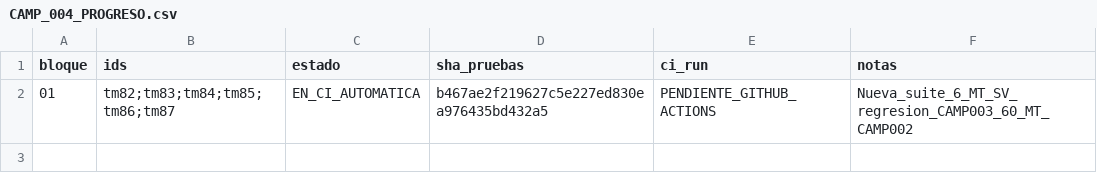
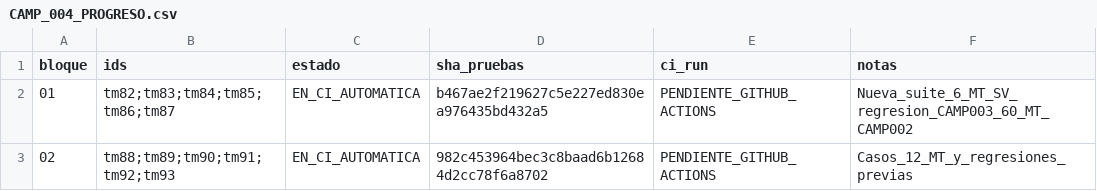
Before and after one commit to danielmariabardillo1412-creator/pokemon-calvo-, a CSV file: docs/coordination/items_parallel_v1/reports/W05/CAMP_004_PROGRESO.csv, drawn as a sheet.

Commit message:
test(w05): registrar CAMP004 bloque02

```diff
--- a/docs/coordination/items_parallel_v1/reports/W05/CAMP_004_PROGRESO.csv
+++ b/docs/coordination/items_parallel_v1/reports/W05/CAMP_004_PROGRESO.csv
@@ -2 +2,2 @@ bloque,ids,estado,sha_pruebas,ci_run,notas
 01,tm82;tm83;tm84;tm85;tm86;tm87,EN_CI_AUTOMATICA,b467ae2f219627c5e227ed830ea976435bd432a5,PENDIENTE_GITHUB_ACTIONS,Nueva_suite_6_MT_SV_regresion_CAMP003_60_MT_CAMP002
+02,tm88;tm89;tm90;tm91;tm92;tm93,EN_CI_AUTOMATICA,982c453964bec3c8baad6b12684d2cc78f6a8702,PENDIENTE_GITHUB_ACTIONS,Casos_12_MT_y_regresiones_previas
```
